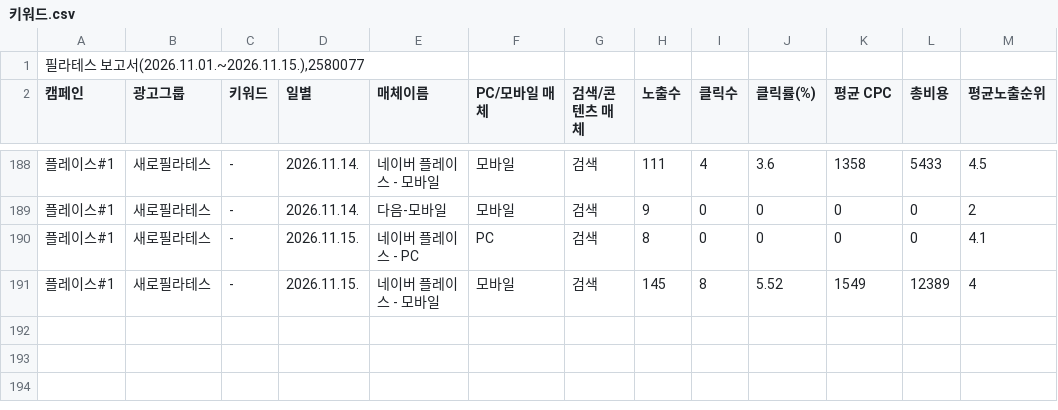
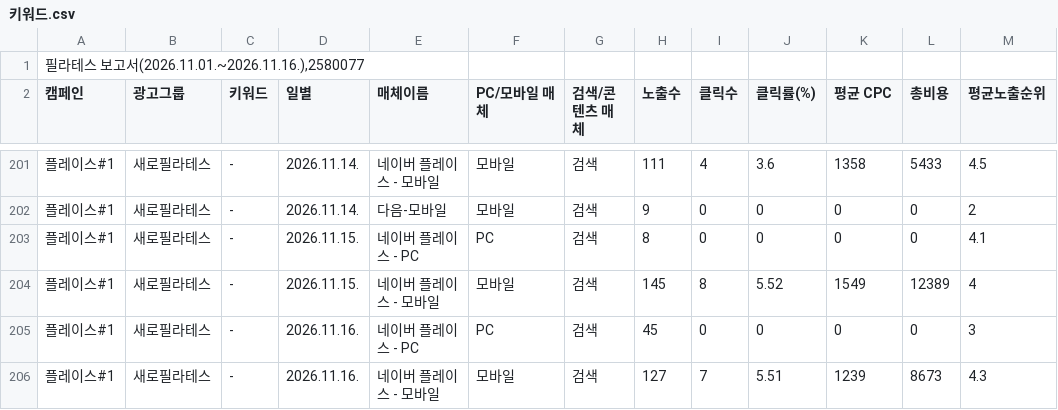
Before and after one commit to LeeKwanBeom/saero-ad-report-skill, a CSV file: data/2026-11/키워드.csv, drawn as a sheet; only a part is shown, gaps mark what is left out; the diff covers the shown part only.

```diff
--- a/data/2026-11/키워드.csv
+++ b/data/2026-11/키워드.csv
@@ -1,2 +1,2 @@
-"필라테스 보고서(2026.11.01.~2026.11.15.),2580077"
+"필라테스 보고서(2026.11.01.~2026.11.16.),2580077"
 캠페인,광고그룹,키워드,일별,매체이름,PC/모바일 매체,검색/콘텐츠 매체,노출수,클릭수,클릭률(%),평균 CPC,총비용,평균노출순위
@@ -191 +204,3 @@
 플레이스#1,새로필라테스,-,2026.11.15.,네이버 플레이스 - 모바일,모바일,검색,145,8,5.52,1549,12389,4
+플레이스#1,새로필라테스,-,2026.11.16.,네이버 플레이스 - PC,PC,검색,45,0,0,0,0,3
+플레이스#1,새로필라테스,-,2026.11.16.,네이버 플레이스 - 모바일,모바일,검색,127,7,5.51,1239,8673,4.3
```
Also changed, not shown: 13 added rows elsewhere in this file, data/2026-11/검색어.csv, data/2026-11/상세지역.csv, 1 other file.
